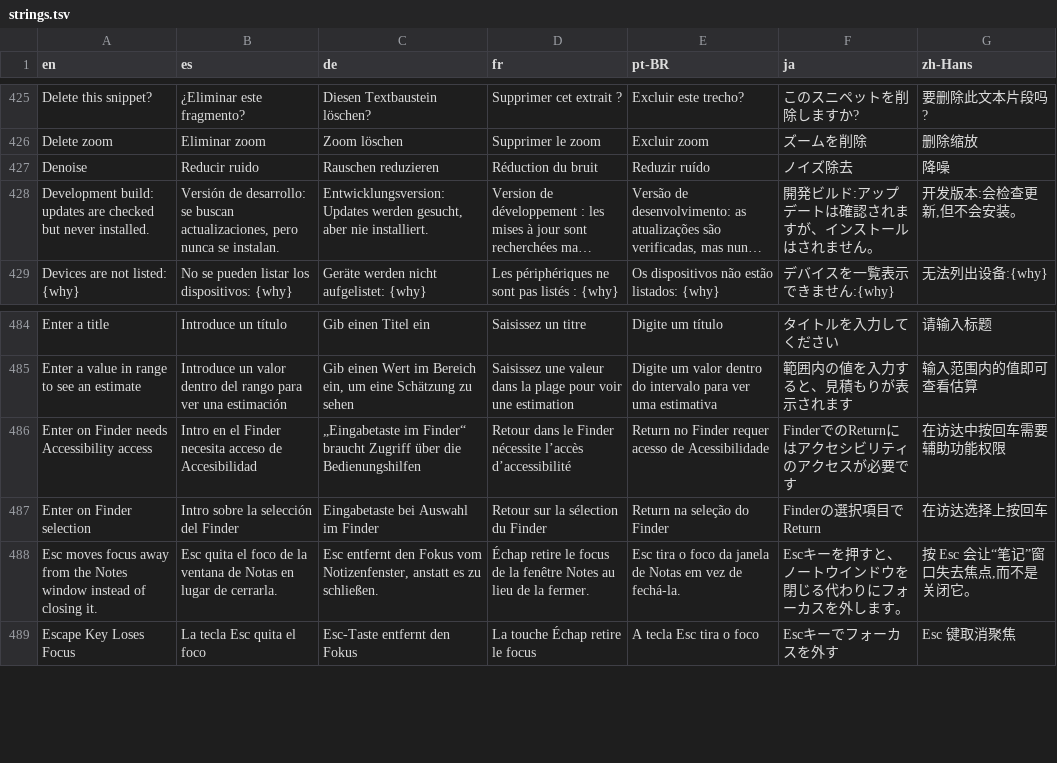
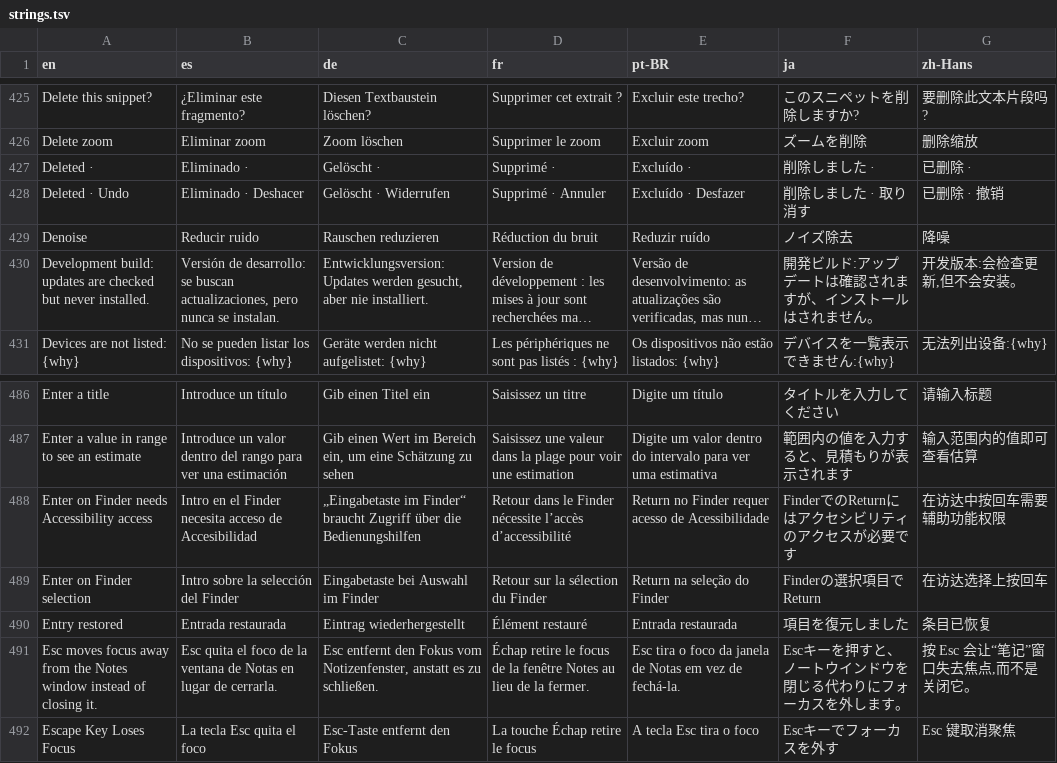
Before and after one commit to drumst0ck/ferrocast, a TSV file: crates/core/src/i18n/strings.tsv, drawn as a sheet; only a part is shown, gaps mark what is left out; long unchanged cells end in ….

Commit message:
feat(app): undo a single delete; cancel Ask AI on close; pin and process icon fixes
- Clipboard History, Notes and Calculator History: 'Deleted · Undo' toast (footer link or ⌘Z) restores the entry in place; a deleted clipboard image is held until the offer expires
- Ask AI: leaving it cancels the request in flight and reaps curl
- Pin opens on the screen under the pointer; nested apps use the innermost bundle icon (framework helpers keep the outer one)
- notch player caches the source app name; ext_tick finds the selected id without building rows

Refs: odd/tasks/bugs-round-5.md S8 (T3c)

```diff
--- a/crates/core/src/i18n/strings.tsv
+++ b/crates/core/src/i18n/strings.tsv
@@ -426,2 +426,4 @@ Delete this snippet?	¿Eliminar este fragmento?	Diesen Textbaustein löschen?	Su
 Delete zoom	Eliminar zoom	Zoom löschen	Supprimer le zoom	Excluir zoom	ズームを削除	删除缩放
+Deleted ·	Eliminado ·	Gelöscht ·	Supprimé ·	Excluído ·	削除しました ·	已删除 ·
+Deleted · Undo	Eliminado · Deshacer	Gelöscht · Widerrufen	Supprimé · Annuler	Excluído · Desfazer	削除しました · 取り消す	已删除 · 撤销
 Denoise	Reducir ruido	Rauschen reduzieren	Réduction du bruit	Reduzir ruído	ノイズ除去	降噪
@@ -487,2 +489,3 @@ Enter on Finder needs Accessibility access	Intro en el Finder necesita acceso de
 Enter on Finder selection	Intro sobre la selección del Finder	Eingabetaste bei Auswahl im Finder	Retour sur la sélection du Finder	Return na seleção do Finder	Finderの選択項目でReturn	在访达选择上按回车
+Entry restored	Entrada restaurada	Eintrag wiederhergestellt	Élément restauré	Entrada restaurada	項目を復元しました	条目已恢复
 Esc moves focus away from the Notes window instead of closing it.	Esc quita el foco de la ventana de Notas en lugar de cerrarla.	Esc entfernt den Fokus vom Notizenfenster, anstatt es zu schließen.	Échap retire le focus de la fenêtre Notes au lieu de la fermer.	Esc tira o foco da janela de Notas em vez de fechá-la.	Escキーを押すと、ノートウインドウを閉じる代わりにフォーカスを外します。	按 Esc 会让“笔记”窗口失去焦点,而不是关闭它。
```
Also changed, not shown: 11 other files.
